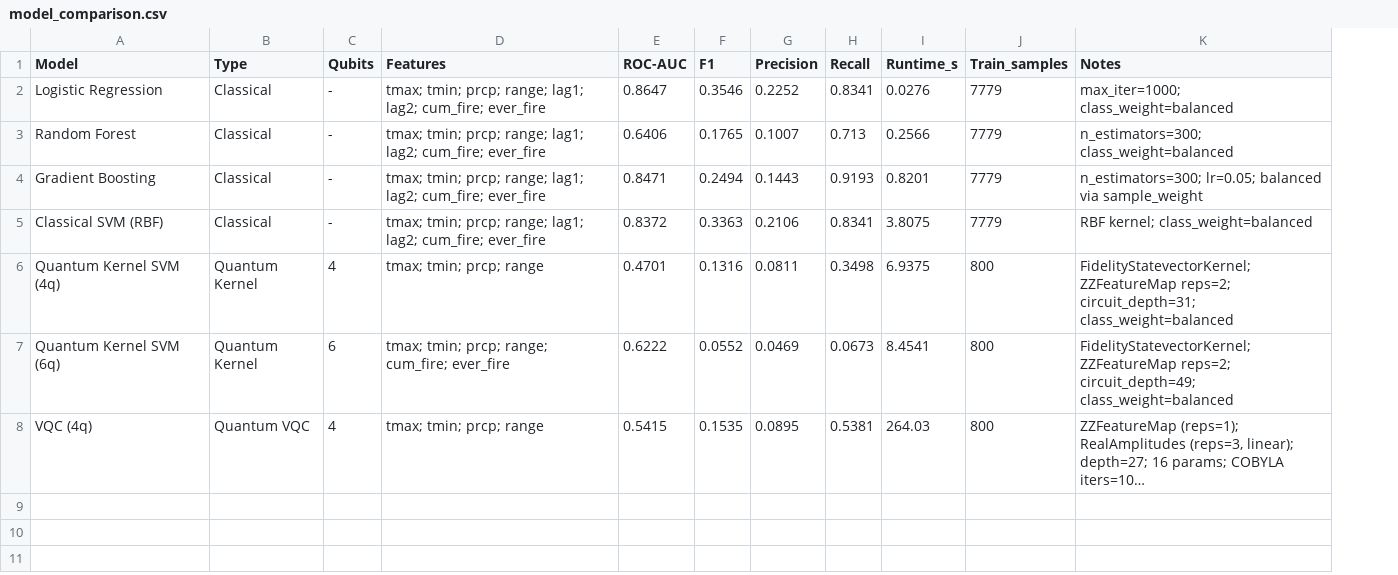
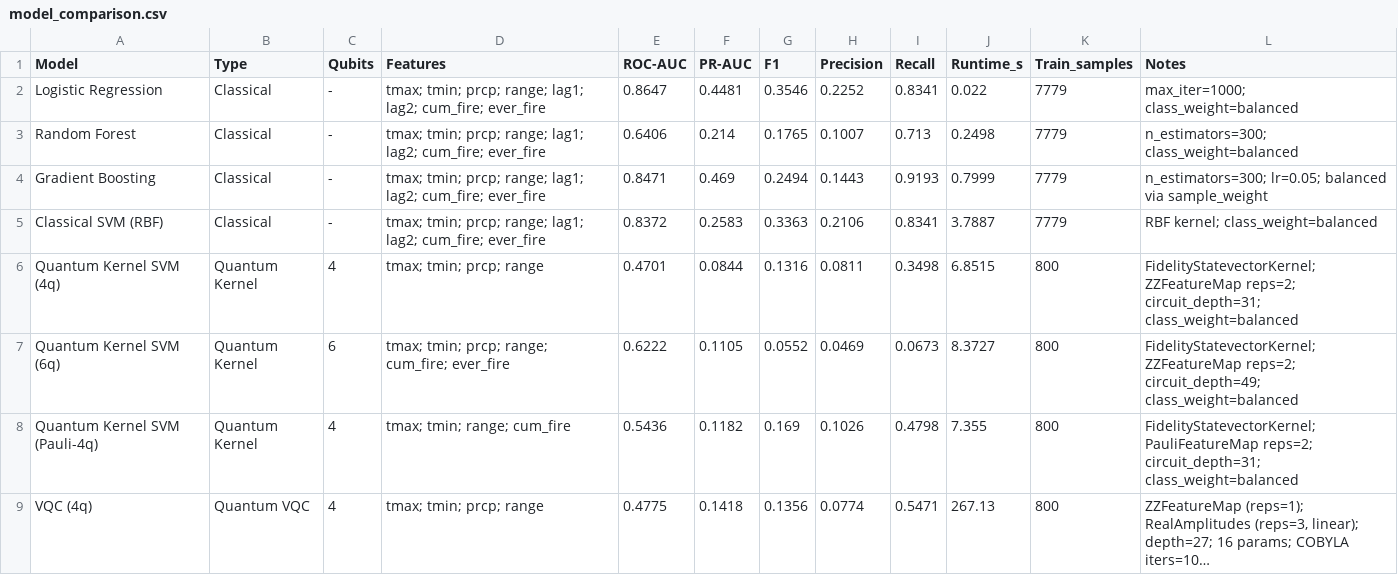
Before and after one commit to RohanPatil2/deloitte-challenge-2026, a CSV file: reports/tables/model_comparison.csv, drawn as a sheet; long unchanged cells end in …; addresses are those after the commit; the diff names each change by its address in the sheet, - before the commit and + after, or states it on an @@ line.

```diff
--- a/reports/tables/model_comparison.csv
+++ b/reports/tables/model_comparison.csv
+column F (PR-AUC), rows 2-7: 0.4481 | 0.214 | 0.469 | 0.2583 | 0.0844 | 0.1105; row 9: 0.1418
-J2 (Runtime_s): 0.0276
+J2 (Runtime_s): 0.022
-J3 (Runtime_s): 0.2566
+J3 (Runtime_s): 0.2498
-J4 (Runtime_s): 0.8201
+J4 (Runtime_s): 0.7999
-J5 (Runtime_s): 3.8075
+J5 (Runtime_s): 3.7887
-J6 (Runtime_s): 6.9375
+J6 (Runtime_s): 6.8515
-J7 (Runtime_s): 8.4541
+J7 (Runtime_s): 8.3727
+row 8: Quantum Kernel SVM (Pauli-4q) | Quantum Kernel | 4 | tmax; tmin; range; cum_fire | 0.5436 | 0.1182 | 0.169 | 0.1026 | 0.4798 | 7.355 | 800 | FidelityStatevectorKernel; PauliFeatureMap reps=2; circuit_depth=31; class_weight=balanced
-E9 (ROC-AUC): 0.5415
+E9 (ROC-AUC): 0.4775
-G9 (F1): 0.1535
+G9 (F1): 0.1356
-H9 (Precision): 0.0895
+H9 (Precision): 0.0774
-I9 (Recall): 0.5381
+I9 (Recall): 0.5471
-J9 (Runtime_s): 264.03
+J9 (Runtime_s): 267.13
```
Also changed, not shown: reports/tables/quantum_resources.csv, 8 other files.
